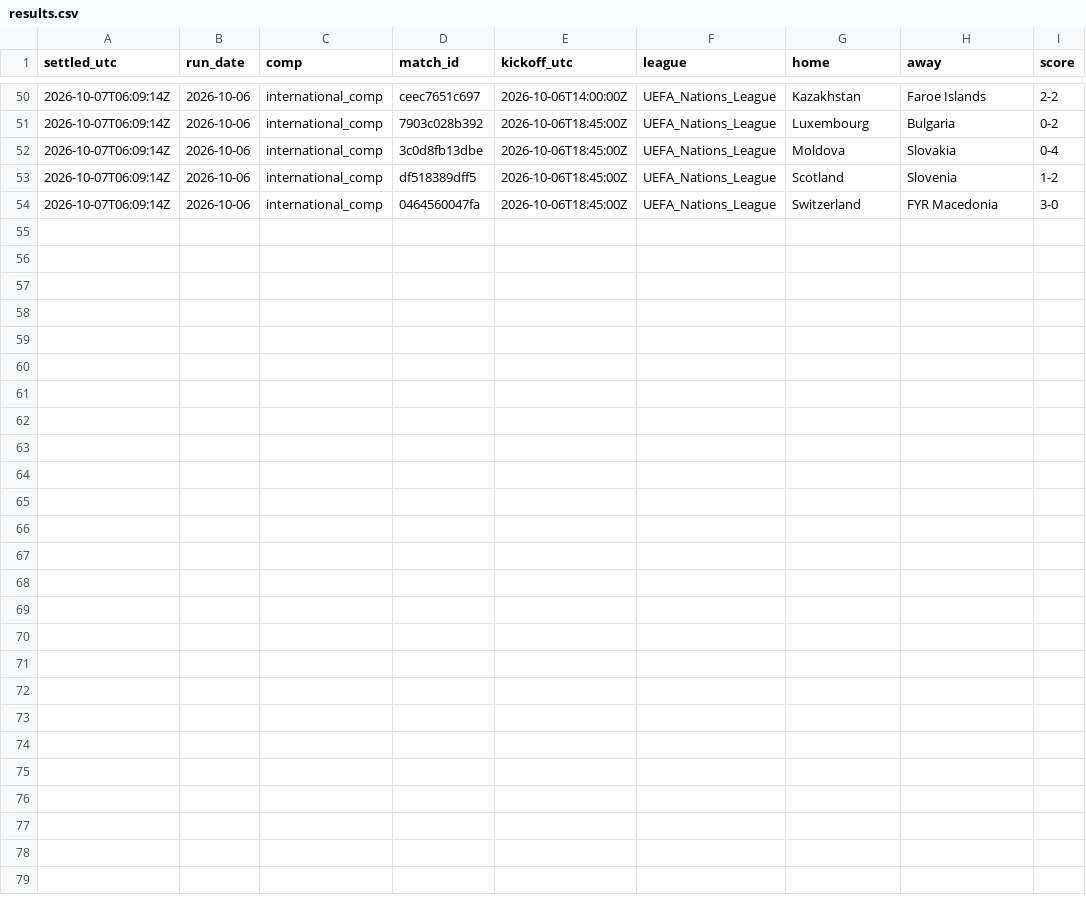
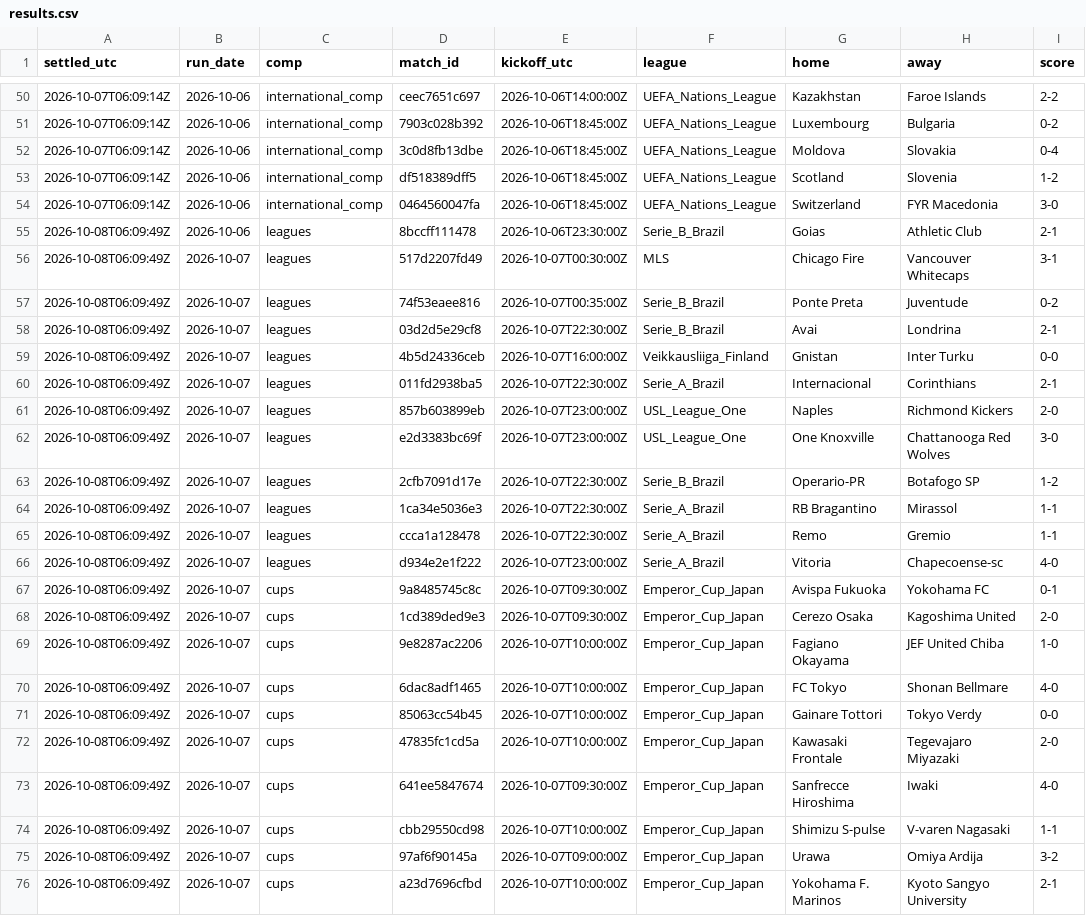
Before and after one commit to xbaredge/predictions, a CSV file: 2026/W41/results.csv, drawn as a sheet; only a part is shown, gaps mark what is left out; the diff names each change by its address in the sheet, - before the commit and + after, or states it on an @@ line.

```diff
--- a/2026/W41/results.csv
+++ b/2026/W41/results.csv
+row 55: 2026-10-08T06:09:49Z | 2026-10-06 | leagues | 8bccff111478 | 2026-10-06T23:30:00Z | Serie_B_Brazil | Goias | Athletic Club | 2-1
+row 56: 2026-10-08T06:09:49Z | 2026-10-07 | leagues | 517d2207fd49 | 2026-10-07T00:30:00Z | MLS | Chicago Fire | Vancouver Whitecaps | 3-1
+row 57: 2026-10-08T06:09:49Z | 2026-10-07 | leagues | 74f53eaee816 | 2026-10-07T00:35:00Z | Serie_B_Brazil | Ponte Preta | Juventude | 0-2
+row 58: 2026-10-08T06:09:49Z | 2026-10-07 | leagues | 03d2d5e29cf8 | 2026-10-07T22:30:00Z | Serie_B_Brazil | Avai | Londrina | 2-1
+row 59: 2026-10-08T06:09:49Z | 2026-10-07 | leagues | 4b5d24336ceb | 2026-10-07T16:00:00Z | Veikkausliiga_Finland | Gnistan | Inter Turku | 0-0
+row 60: 2026-10-08T06:09:49Z | 2026-10-07 | leagues | 011fd2938ba5 | 2026-10-07T22:30:00Z | Serie_A_Brazil | Internacional | Corinthians | 2-1
+row 61: 2026-10-08T06:09:49Z | 2026-10-07 | leagues | 857b603899eb | 2026-10-07T23:00:00Z | USL_League_One | Naples | Richmond Kickers | 2-0
+row 62: 2026-10-08T06:09:49Z | 2026-10-07 | leagues | e2d3383bc69f | 2026-10-07T23:00:00Z | USL_League_One | One Knoxville | Chattanooga Red Wolves | 3-0
+row 63: 2026-10-08T06:09:49Z | 2026-10-07 | leagues | 2cfb7091d17e | 2026-10-07T22:30:00Z | Serie_B_Brazil | Operario-PR | Botafogo SP | 1-2
+row 64: 2026-10-08T06:09:49Z | 2026-10-07 | leagues | 1ca34e5036e3 | 2026-10-07T22:30:00Z | Serie_A_Brazil | RB Bragantino | Mirassol | 1-1
+row 65: 2026-10-08T06:09:49Z | 2026-10-07 | leagues | ccca1a128478 | 2026-10-07T22:30:00Z | Serie_A_Brazil | Remo | Gremio | 1-1
+row 66: 2026-10-08T06:09:49Z | 2026-10-07 | leagues | d934e2e1f222 | 2026-10-07T23:00:00Z | Serie_A_Brazil | Vitoria | Chapecoense-sc | 4-0
+row 67: 2026-10-08T06:09:49Z | 2026-10-07 | cups | 9a8485745c8c | 2026-10-07T09:30:00Z | Emperor_Cup_Japan | Avispa Fukuoka | Yokohama FC | 0-1
+row 68: 2026-10-08T06:09:49Z | 2026-10-07 | cups | 1cd389ded9e3 | 2026-10-07T09:30:00Z | Emperor_Cup_Japan | Cerezo Osaka | Kagoshima United | 2-0
+row 69: 2026-10-08T06:09:49Z | 2026-10-07 | cups | 9e8287ac2206 | 2026-10-07T10:00:00Z | Emperor_Cup_Japan | Fagiano Okayama | JEF United Chiba | 1-0
+row 70: 2026-10-08T06:09:49Z | 2026-10-07 | cups | 6dac8adf1465 | 2026-10-07T10:00:00Z | Emperor_Cup_Japan | FC Tokyo | Shonan Bellmare | 4-0
+row 71: 2026-10-08T06:09:49Z | 2026-10-07 | cups | 85063cc54b45 | 2026-10-07T10:00:00Z | Emperor_Cup_Japan | Gainare Tottori | Tokyo Verdy | 0-0
+row 72: 2026-10-08T06:09:49Z | 2026-10-07 | cups | 47835fc1cd5a | 2026-10-07T10:00:00Z | Emperor_Cup_Japan | Kawasaki Frontale | Tegevajaro Miyazaki | 2-0
+row 73: 2026-10-08T06:09:49Z | 2026-10-07 | cups | 641ee5847674 | 2026-10-07T09:30:00Z | Emperor_Cup_Japan | Sanfrecce Hiroshima | Iwaki | 4-0
+row 74: 2026-10-08T06:09:49Z | 2026-10-07 | cups | cbb29550cd98 | 2026-10-07T10:00:00Z | Emperor_Cup_Japan | Shimizu S-pulse | V-varen Nagasaki | 1-1
+row 75: 2026-10-08T06:09:49Z | 2026-10-07 | cups | 97af6f90145a | 2026-10-07T09:00:00Z | Emperor_Cup_Japan | Urawa | Omiya Ardija | 3-2
+row 76: 2026-10-08T06:09:49Z | 2026-10-07 | cups | a23d7696cfbd | 2026-10-07T10:00:00Z | Emperor_Cup_Japan | Yokohama F. Marinos | Kyoto Sangyo University | 2-1
```
Also changed, not shown: 2026/W41/board.csv, 2026/W41/goals.csv, 8 other files.
